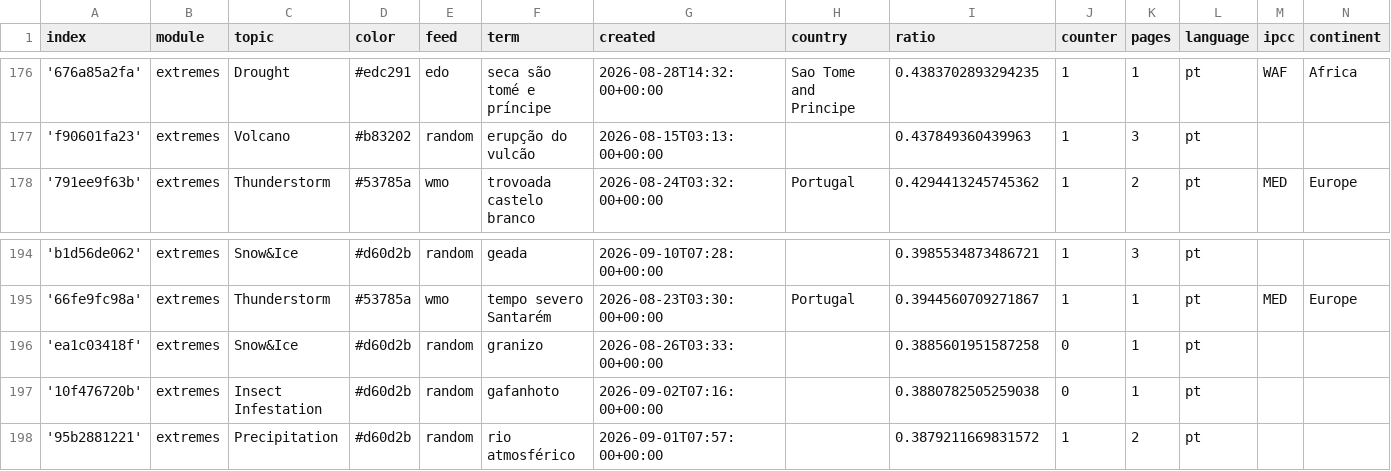
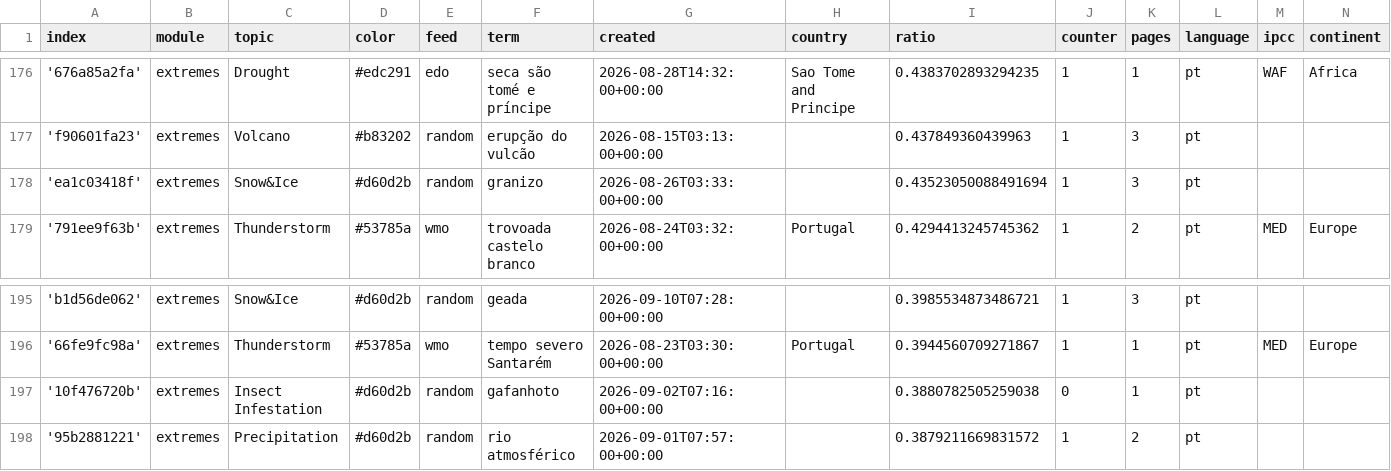
Before and after one commit to jens-news/portoExtremes, a CSV file: terms.csv, drawn as a sheet; only a part is shown, gaps mark what is left out; removed rows and columns are numbered as before the commit, all else as after; the diff names each change by its address in the sheet, - before the commit and + after, or states it on an @@ line.

Commit message:
Commit from GitHub Actions (harvest:0.0)

```diff
--- a/terms.csv
+++ b/terms.csv
+row 178: 'ea1c03418f' | extremes | Snow&Ice | #d60d2b | random | granizo | 2026-08-26T03:33:00+00:00 |  | 0.43523050088491694 | 1 | 3 | pt
-row 196: 'ea1c03418f' | extremes | Snow&Ice | #d60d2b | random | granizo | 2026-08-26T03:33:00+00:00 |  | 0.3885601951587258 | 0 | 1 | pt
```
